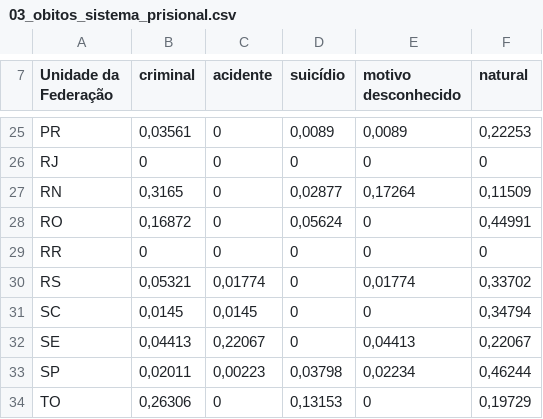
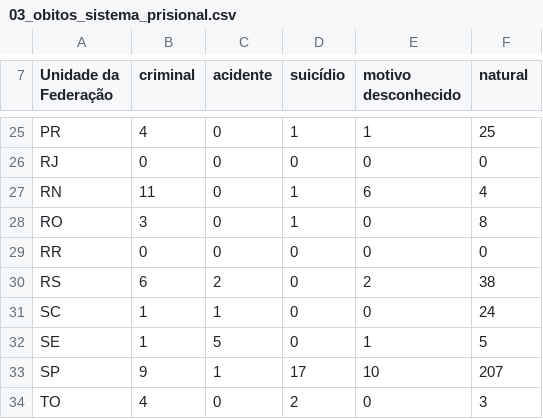
Before and after one commit to ask-ar/carceropolis, a CSV file: carceropolis/carceropolis/static/data/saude/03_obitos_sistema_prisional.csv, drawn as a sheet; only a part is shown, gaps mark what is left out; the diff covers the shown part only.

```diff
--- a/carceropolis/carceropolis/static/data/saude/03_obitos_sistema_prisional.csv
+++ b/carceropolis/carceropolis/static/data/saude/03_obitos_sistema_prisional.csv
@@ -25 +25 @@
-"PR","0,03561",0,"0,0089","0,0089","0,22253"
+"PR","4","0","1","1","25"
@@ -27,2 +27,2 @@
-"RN","0,3165",0,"0,02877","0,17264","0,11509"
-"RO","0,16872",0,"0,05624",0,"0,44991"
+"RN","11","0","1","6","4"
+"RO","3","0","1","0","8"
@@ -30,5 +30,5 @@
-"RS","0,05321","0,01774",0,"0,01774","0,33702"
-"SC","0,0145","0,0145",0,0,"0,34794"
-"SE","0,04413","0,22067",0,"0,04413","0,22067"
-"SP","0,02011","0,00223","0,03798","0,02234","0,46244"
-"TO","0,26306",0,"0,13153",0,"0,19729"
+"RS","6","2","0","2","38"
+"SC","1","1","0","0","24"
+"SE","1","5","0","1","5"
+"SP","9","1","17","10","207"
+"TO","4","0","2","0","3"
```
Also changed, not shown: 57 edited cells elsewhere in this file.
